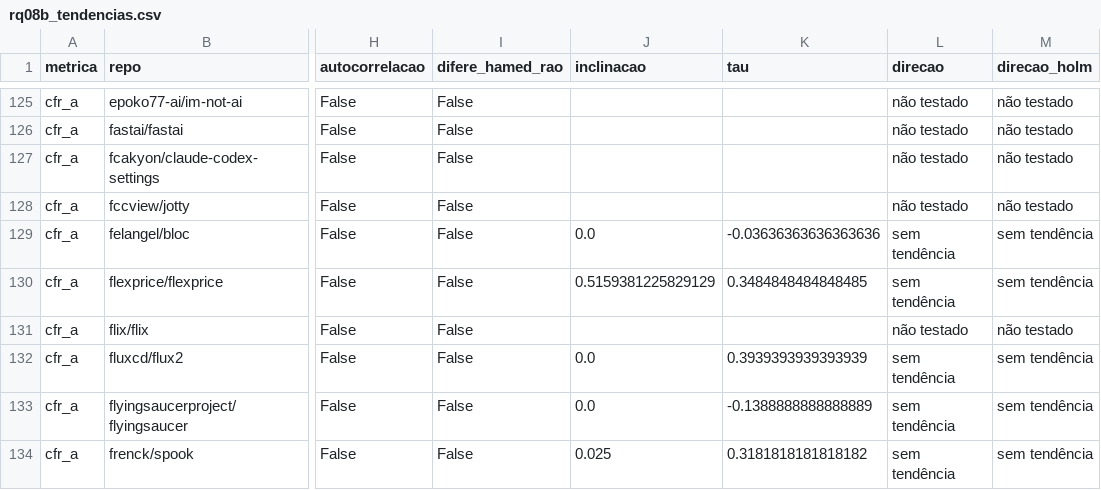
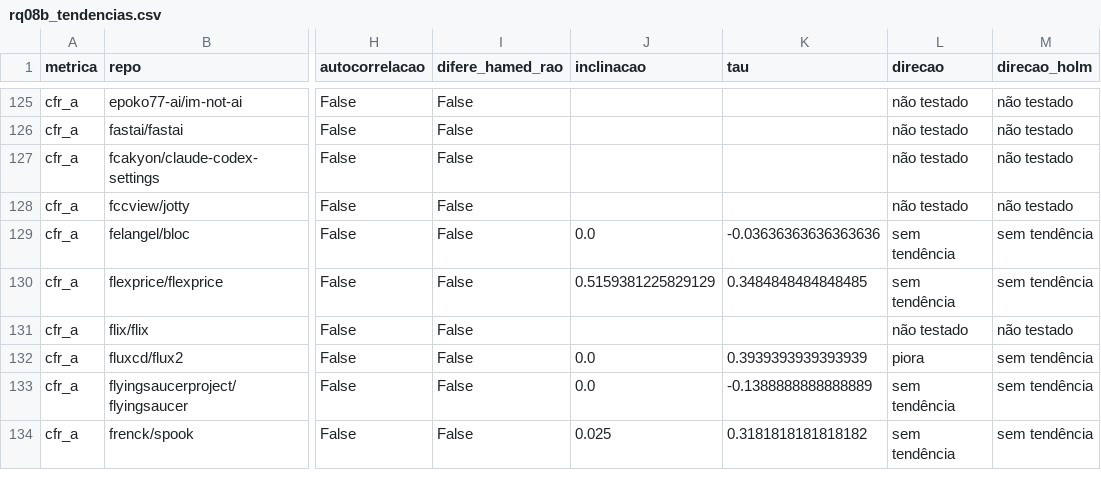
Before and after one commit to joaomarcelocpa/LaboratorioExperimentacao, a CSV file: Laboratorio3/analise/saida/tabelas/rq08b_tendencias.csv, drawn as a sheet; only a part is shown, gaps mark what is left out; the diff names each change by its address in the sheet, - before the commit and + after, or states it on an @@ line.

Commit message:
fix(lab03): direção da tendência pelo sinal do Mann-Kendall, não pela inclinação de Sen (#77)

```diff
--- a/Laboratorio3/analise/saida/tabelas/rq08b_tendencias.csv
+++ b/Laboratorio3/analise/saida/tabelas/rq08b_tendencias.csv
-L132 (direcao): sem tendência
+L132 (direcao): piora
```
Also changed, not shown: Laboratorio3/analise/saida/tabelas/rq08b_resumo.csv, 2 other files.
